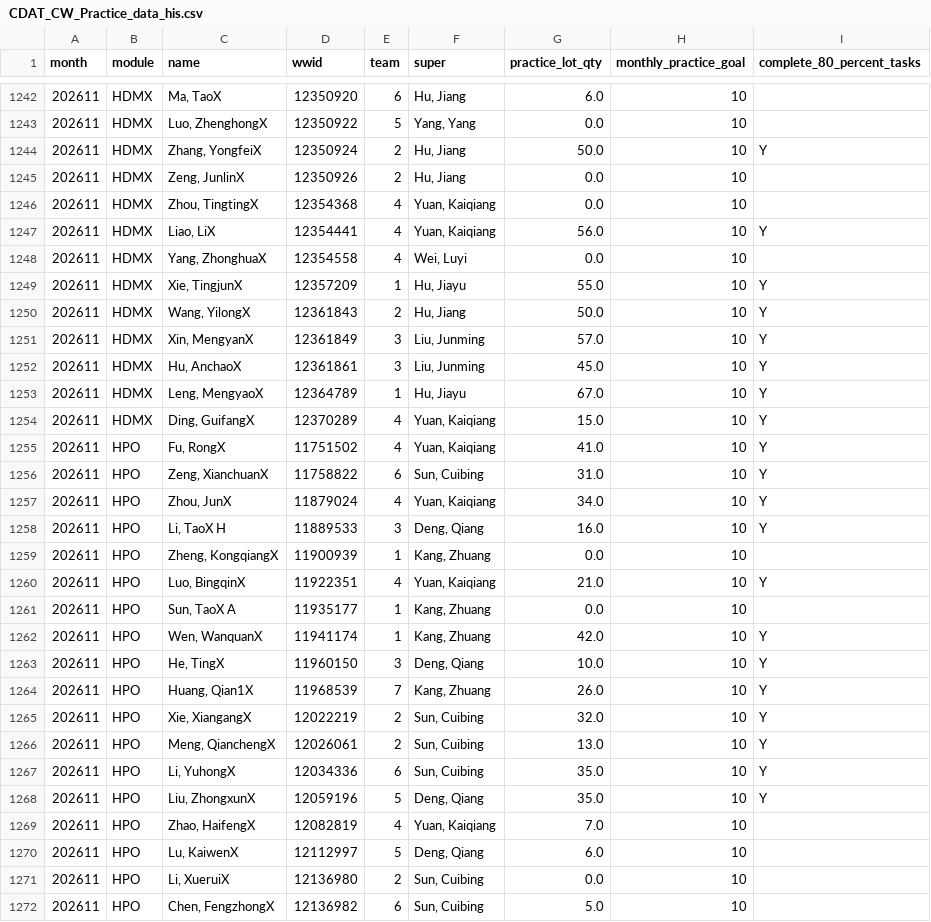
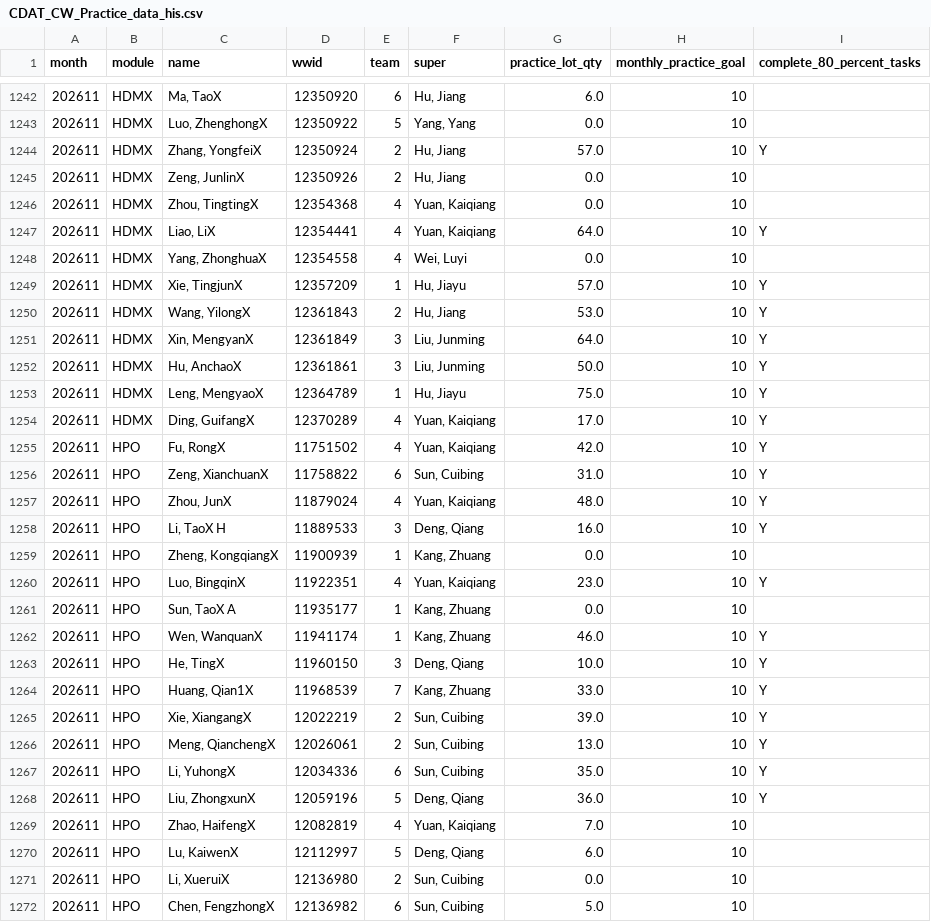
Before and after one commit to Songzhaohua/CDAT_CW_Practice_Dashboard-, a CSV file: data/CDAT_CW_Practice_data_his.csv, drawn as a sheet; only a part is shown, gaps mark what is left out; the diff covers the shown part only.

Commit message:
Sync CW Practice data snapshot

```diff
--- a/data/CDAT_CW_Practice_data_his.csv
+++ b/data/CDAT_CW_Practice_data_his.csv
@@ -1243,27 +1243,27 @@ month,module,name,wwid,team,super,practice_lot_qty,monthly_practice_goal,complet
 202611,HDMX,"Luo, ZhenghongX",12350922,5,"Yang, Yang",0.0,10,
-202611,HDMX,"Zhang, YongfeiX",12350924,2,"Hu, Jiang",50.0,10,Y
+202611,HDMX,"Zhang, YongfeiX",12350924,2,"Hu, Jiang",57.0,10,Y
 202611,HDMX,"Zeng, JunlinX",12350926,2,"Hu, Jiang",0.0,10,
 202611,HDMX,"Zhou, TingtingX",12354368,4,"Yuan, Kaiqiang",0.0,10,
-202611,HDMX,"Liao, LiX",12354441,4,"Yuan, Kaiqiang",56.0,10,Y
+202611,HDMX,"Liao, LiX",12354441,4,"Yuan, Kaiqiang",64.0,10,Y
 202611,HDMX,"Yang, ZhonghuaX",12354558,4,"Wei, Luyi",0.0,10,
-202611,HDMX,"Xie, TingjunX",12357209,1,"Hu, Jiayu",55.0,10,Y
-202611,HDMX,"Wang, YilongX",12361843,2,"Hu, Jiang",50.0,10,Y
-202611,HDMX,"Xin, MengyanX",12361849,3,"Liu, Junming",57.0,10,Y
-202611,HDMX,"Hu, AnchaoX",12361861,3,"Liu, Junming",45.0,10,Y
-202611,HDMX,"Leng, MengyaoX",12364789,1,"Hu, Jiayu",67.0,10,Y
-202611,HDMX,"Ding, GuifangX",12370289,4,"Yuan, Kaiqiang",15.0,10,Y
-202611,HPO,"Fu, RongX",11751502,4,"Yuan, Kaiqiang",41.0,10,Y
+202611,HDMX,"Xie, TingjunX",12357209,1,"Hu, Jiayu",57.0,10,Y
+202611,HDMX,"Wang, YilongX",12361843,2,"Hu, Jiang",53.0,10,Y
+202611,HDMX,"Xin, MengyanX",12361849,3,"Liu, Junming",64.0,10,Y
+202611,HDMX,"Hu, AnchaoX",12361861,3,"Liu, Junming",50.0,10,Y
+202611,HDMX,"Leng, MengyaoX",12364789,1,"Hu, Jiayu",75.0,10,Y
+202611,HDMX,"Ding, GuifangX",12370289,4,"Yuan, Kaiqiang",17.0,10,Y
+202611,HPO,"Fu, RongX",11751502,4,"Yuan, Kaiqiang",42.0,10,Y
 202611,HPO,"Zeng, XianchuanX",11758822,6,"Sun, Cuibing",31.0,10,Y
-202611,HPO,"Zhou, JunX",11879024,4,"Yuan, Kaiqiang",34.0,10,Y
+202611,HPO,"Zhou, JunX",11879024,4,"Yuan, Kaiqiang",48.0,10,Y
 202611,HPO,"Li, TaoX H",11889533,3,"Deng, Qiang",16.0,10,Y
 202611,HPO,"Zheng, KongqiangX",11900939,1,"Kang, Zhuang",0.0,10,
-202611,HPO,"Luo, BingqinX",11922351,4,"Yuan, Kaiqiang",21.0,10,Y
+202611,HPO,"Luo, BingqinX",11922351,4,"Yuan, Kaiqiang",23.0,10,Y
 202611,HPO,"Sun, TaoX A",11935177,1,"Kang, Zhuang",0.0,10,
-202611,HPO,"Wen, WanquanX",11941174,1,"Kang, Zhuang",42.0,10,Y
+202611,HPO,"Wen, WanquanX",11941174,1,"Kang, Zhuang",46.0,10,Y
 202611,HPO,"He, TingX",11960150,3,"Deng, Qiang",10.0,10,Y
-202611,HPO,"Huang, Qian1X",11968539,7,"Kang, Zhuang",26.0,10,Y
-202611,HPO,"Xie, XiangangX",12022219,2,"Sun, Cuibing",32.0,10,Y
+202611,HPO,"Huang, Qian1X",11968539,7,"Kang, Zhuang",33.0,10,Y
+202611,HPO,"Xie, XiangangX",12022219,2,"Sun, Cuibing",39.0,10,Y
 202611,HPO,"Meng, QianchengX",12026061,2,"Sun, Cuibing",13.0,10,Y
 202611,HPO,"Li, YuhongX",12034336,6,"Sun, Cuibing",35.0,10,Y
-202611,HPO,"Liu, ZhongxunX",12059196,5,"Deng, Qiang",35.0,10,Y
+202611,HPO,"Liu, ZhongxunX",12059196,5,"Deng, Qiang",36.0,10,Y
 202611,HPO,"Zhao, HaifengX",12082819,4,"Yuan, Kaiqiang",7.0,10,
```
Also changed, not shown: 173 edited cells elsewhere in this file.
